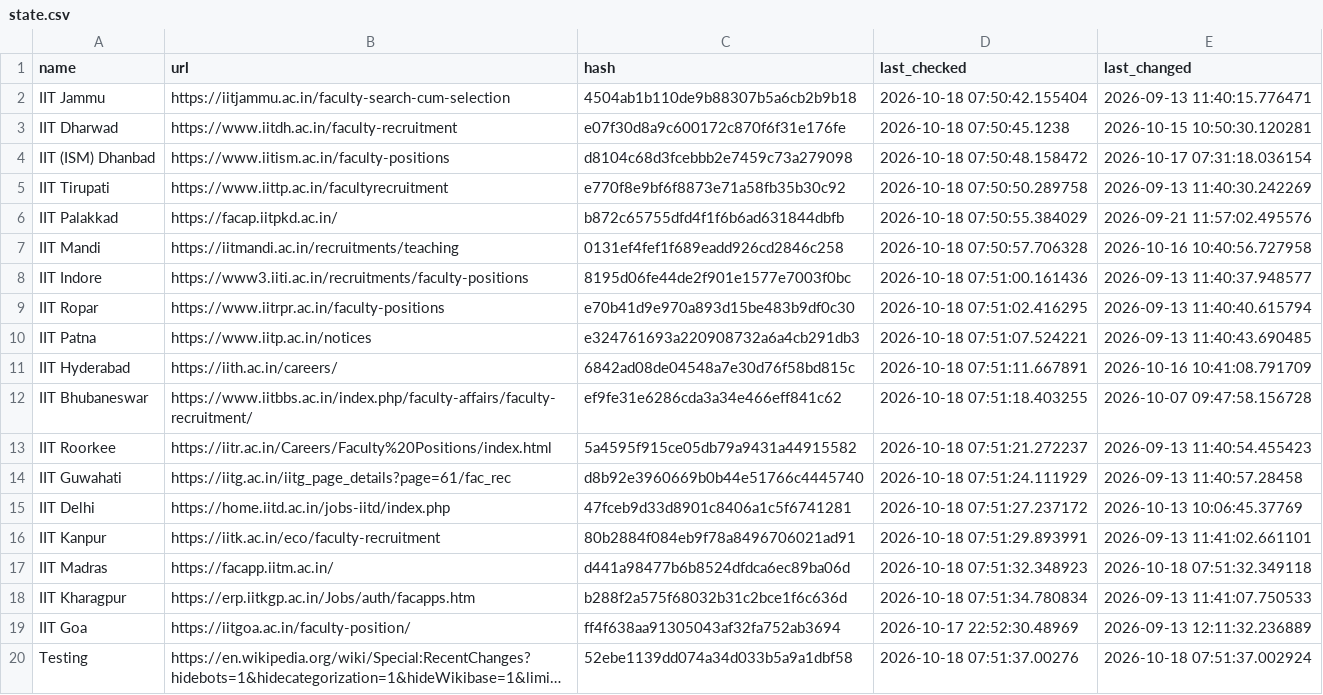
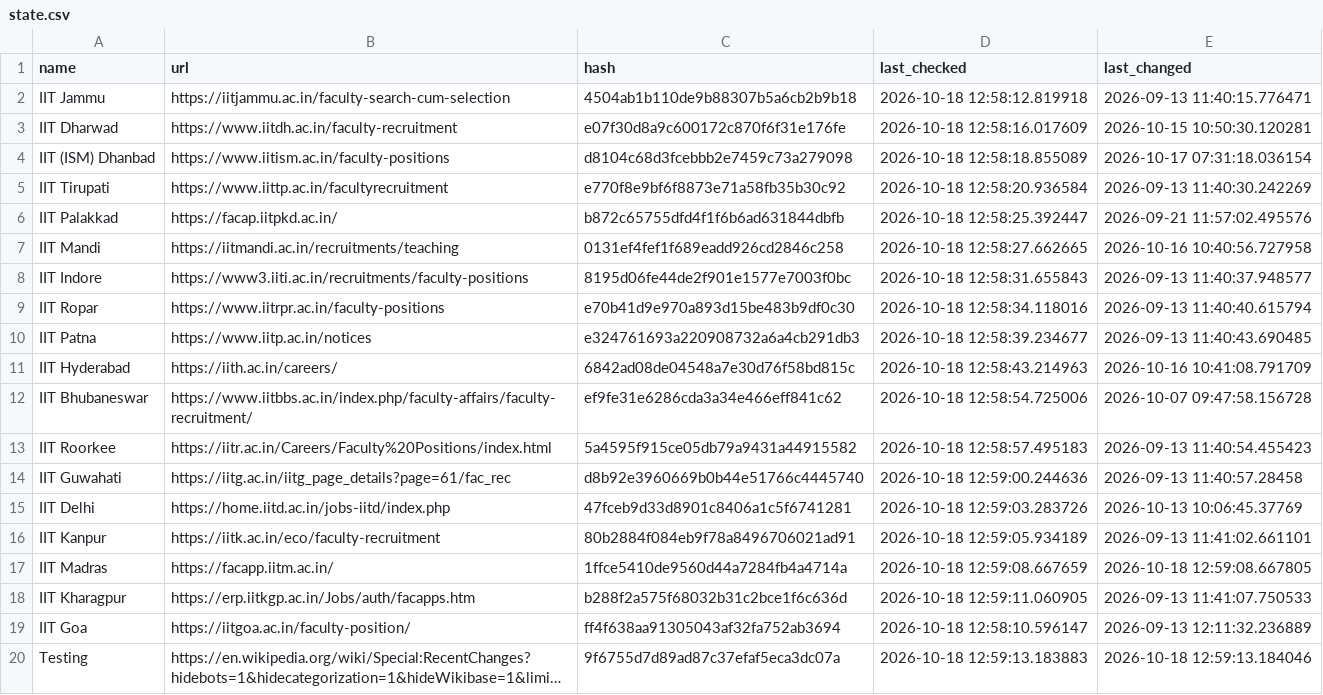
Before and after one commit to AbhibhavS/Faculty_watcher, a CSV file: state.csv, drawn as a sheet; long unchanged cells end in …; the diff names each change by its address in the sheet, - before the commit and + after, or states it on an @@ line.

```diff
--- a/state.csv
+++ b/state.csv
-D2 (last_checked): 2026-10-18 07:50:42.155404
+D2 (last_checked): 2026-10-18 12:58:12.819918
-D3 (last_checked): 2026-10-18 07:50:45.1238
+D3 (last_checked): 2026-10-18 12:58:16.017609
-D4 (last_checked): 2026-10-18 07:50:48.158472
+D4 (last_checked): 2026-10-18 12:58:18.855089
-D5 (last_checked): 2026-10-18 07:50:50.289758
+D5 (last_checked): 2026-10-18 12:58:20.936584
-D6 (last_checked): 2026-10-18 07:50:55.384029
+D6 (last_checked): 2026-10-18 12:58:25.392447
-D7 (last_checked): 2026-10-18 07:50:57.706328
+D7 (last_checked): 2026-10-18 12:58:27.662665
-D8 (last_checked): 2026-10-18 07:51:00.161436
+D8 (last_checked): 2026-10-18 12:58:31.655843
-D9 (last_checked): 2026-10-18 07:51:02.416295
+D9 (last_checked): 2026-10-18 12:58:34.118016
-D10 (last_checked): 2026-10-18 07:51:07.524221
+D10 (last_checked): 2026-10-18 12:58:39.234677
-D11 (last_checked): 2026-10-18 07:51:11.667891
+D11 (last_checked): 2026-10-18 12:58:43.214963
-D12 (last_checked): 2026-10-18 07:51:18.403255
+D12 (last_checked): 2026-10-18 12:58:54.725006
-D13 (last_checked): 2026-10-18 07:51:21.272237
+D13 (last_checked): 2026-10-18 12:58:57.495183
-D14 (last_checked): 2026-10-18 07:51:24.111929
+D14 (last_checked): 2026-10-18 12:59:00.244636
-D15 (last_checked): 2026-10-18 07:51:27.237172
+D15 (last_checked): 2026-10-18 12:59:03.283726
-D16 (last_checked): 2026-10-18 07:51:29.893991
+D16 (last_checked): 2026-10-18 12:59:05.934189
-C17 (hash): d441a98477b6b8524dfdca6ec89ba06d
+C17 (hash): 1ffce5410de9560d44a7284fb4a4714a
-D17 (last_checked): 2026-10-18 07:51:32.348923
+D17 (last_checked): 2026-10-18 12:59:08.667659
-E17 (last_changed): 2026-10-18 07:51:32.349118
+E17 (last_changed): 2026-10-18 12:59:08.667805
-D18 (last_checked): 2026-10-18 07:51:34.780834
+D18 (last_checked): 2026-10-18 12:59:11.060905
-D19 (last_checked): 2026-10-17 22:52:30.48969
+D19 (last_checked): 2026-10-18 12:58:10.596147
-C20 (hash): 52ebe1139dd074a34d033b5a9a1dbf58
+C20 (hash): 9f6755d7d89ad87c37efaf5eca3dc07a
-D20 (last_checked): 2026-10-18 07:51:37.00276
+D20 (last_checked): 2026-10-18 12:59:13.183883
-E20 (last_changed): 2026-10-18 07:51:37.002924
+E20 (last_changed): 2026-10-18 12:59:13.184046
```
Also changed, not shown: 1 other file.
